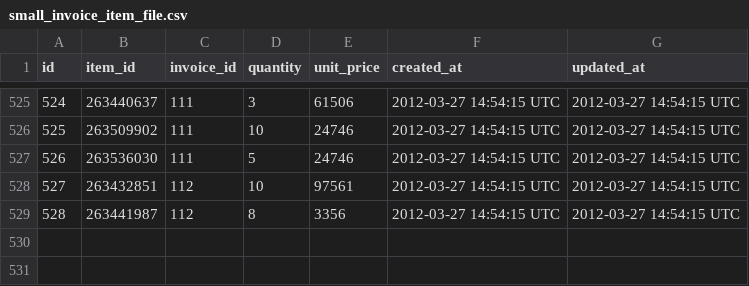
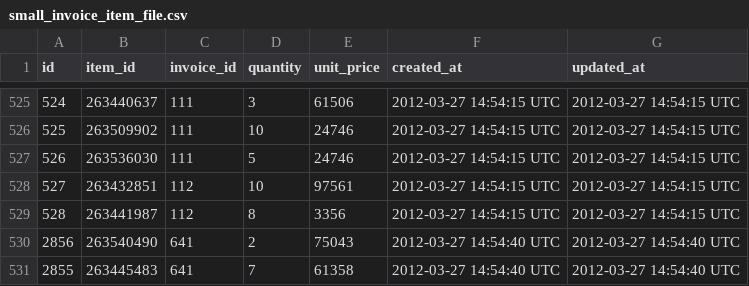
Before and after one commit to turingschool-examples/black_thursday, a CSV file: data/small_invoice_item_file.csv, drawn as a sheet; only a part is shown, gaps mark what is left out; the diff names each change by its address in the sheet, - before the commit and + after, or states it on an @@ line.

```diff
--- a/data/small_invoice_item_file.csv
+++ b/data/small_invoice_item_file.csv
+row 530: 2856 | 263540490 | 641 | 2 | 75043 | 2012-03-27 14:54:40 UTC | 2012-03-27 14:54:40 UTC
+row 531: 2855 | 263445483 | 641 | 7 | 61358 | 2012-03-27 14:54:40 UTC | 2012-03-27 14:54:40 UTC
```
Also changed, not shown: 17 other files.
